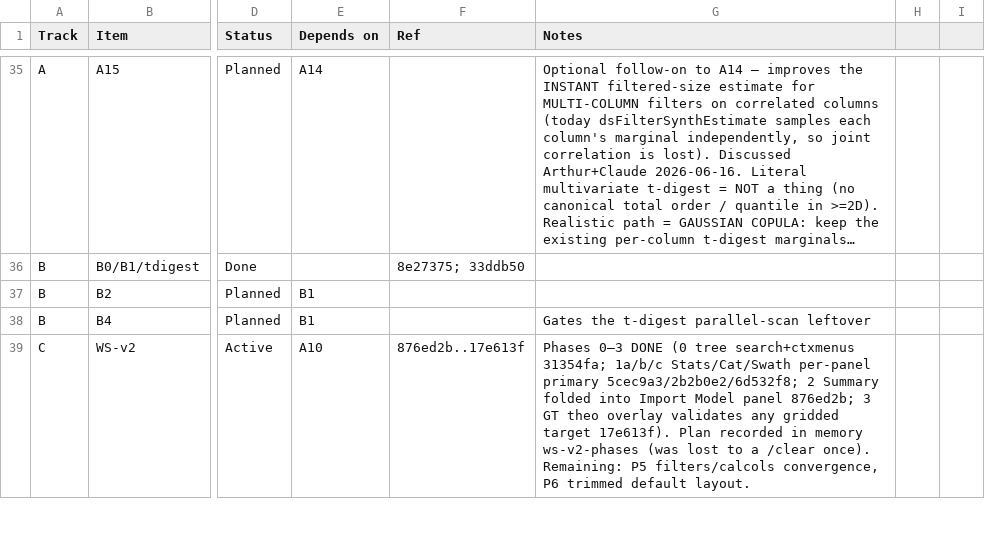
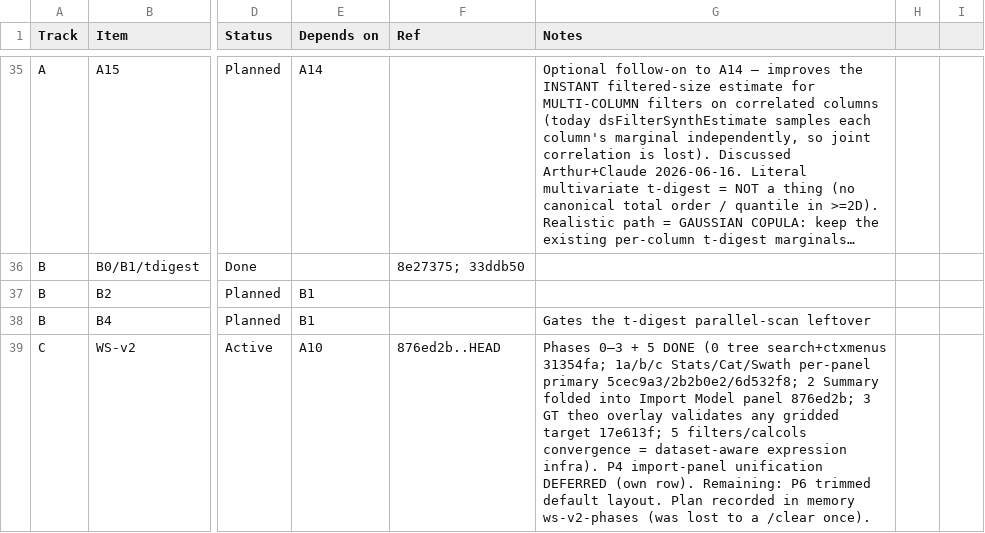
Before and after one commit to endarthur/bma, a CSV file: docs/roadmap-tracker.csv, drawn as a sheet; only a part is shown, gaps mark what is left out; long unchanged cells end in …; the diff covers the shown part only; the diff names each change by its address in the sheet, - before the commit and + after, or states it on an @@ line.

```diff
--- a/docs/roadmap-tracker.csv
+++ b/docs/roadmap-tracker.csv
-F39 (Ref): 876ed2b..17e613f
+F39 (Ref): 876ed2b..HEAD
-G39 (Notes): Phases 0–3 DONE (0 tree search+ctxmenus 31354fa; 1a/b/c Stats/Cat/Swath per-panel primary 5cec9a3/2b2b0e2/6d532f8; 2 Summary folded into Import Model panel 876ed2b; 3 GT theo overlay validates any gridded target 17e613f). Plan recorded in memory ws-v2-phases (was lost to a /clear once). Remaining: P5 filters/calcols convergence, P6 trimmed default layout.
+G39 (Notes): Phases 0–3 + 5 DONE (0 tree search+ctxmenus 31354fa; 1a/b/c Stats/Cat/Swath per-panel primary 5cec9a3/2b2b0e2/6d532f8; 2 Summary folded into Import Model panel 876ed2b; 3 GT theo overlay validates any gridded target 17e613f; 5 filters/calcols convergence = dataset-aware expression infra). P4 import-panel unification DEFERRED (own row). Remaining: P6 trimmed default layout. Plan recorded in memory ws-v2-phases (was lost to a /clear once).
```
Also changed, not shown: 1 added row elsewhere in this file, 6 other files.
